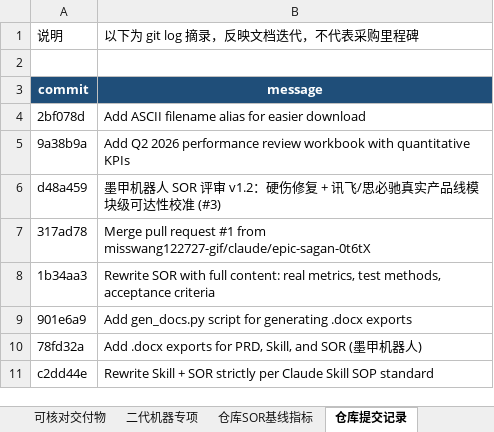
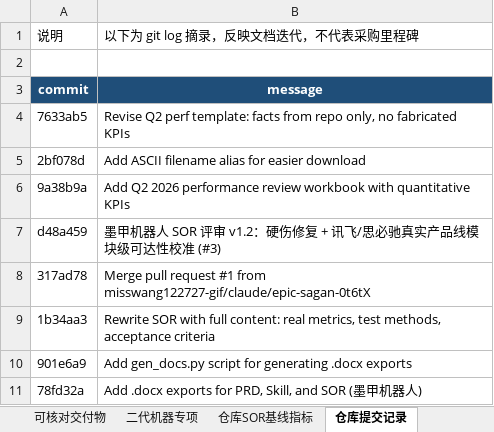
Before and after one commit to misswang122727-gif/medical-ai-skill-collection, an Excel workbook: 26年2季度绩效考核模板-王珊珊.xlsx, sheet 仓库提交记录, drawn as a sheet; values as stored, in another font and other column widths than the file's, no borders; removed rows and columns are numbered as before the commit, all else as after; the diff names each change by its address in the sheet, - before the commit and + after, or states it on an @@ line.

```diff
--- a/26年2季度绩效考核模板-王珊珊.xlsx (sheet 仓库提交记录)
+++ b/26年2季度绩效考核模板-王珊珊.xlsx (sheet 仓库提交记录)
+row 4: 7633ab5 | Revise Q2 perf template: facts from repo only, no fabricated KPIs
-row 11: c2dd44e | Rewrite Skill + SOR strictly per Claude Skill SOP standard
```
Also changed, not shown: sheet 绩效考核总表, sheet 可核对交付物, sheet 填写说明, Q2-2026-performance-review-wang-shanshan.xlsx, 1 other file.
